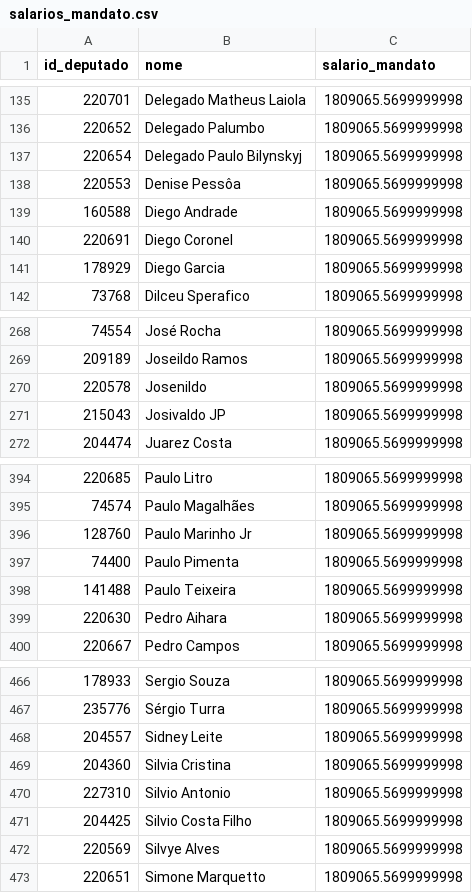
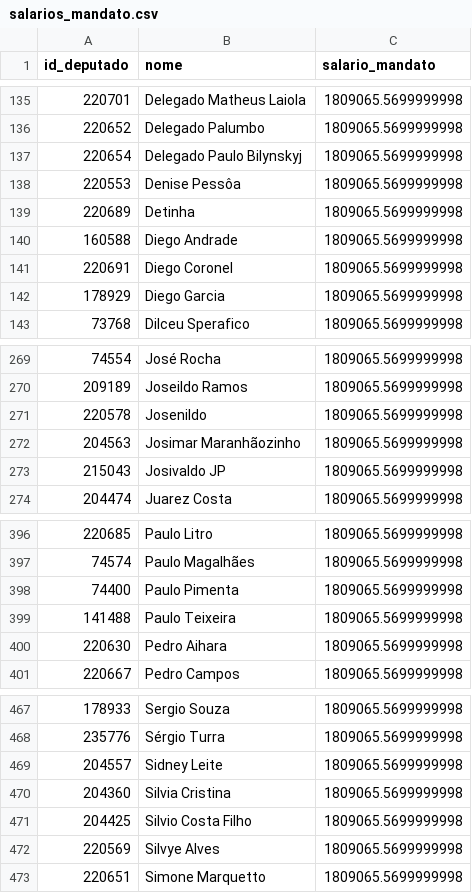
Before and after one commit to filip3dr/parlamento-mil-grau, a CSV file: salarios_mandato.csv, drawn as a sheet; only a part is shown, gaps mark what is left out; removed rows and columns are numbered as before the commit, all else as after; the diff names each change by its address in the sheet, - before the commit and + after, or states it on an @@ line.

```diff
--- a/salarios_mandato.csv
+++ b/salarios_mandato.csv
+row 139: 220689 | Detinha | 1809065.5699999998
+row 272: 204563 | Josimar Maranhãozinho | 1809065.5699999998
-row 396: 128760 | Paulo Marinho Jr | 1809065.5699999998
-row 470: 227310 | Silvio Antonio | 1809065.5699999998
```
Also changed, not shown: ranking_completo.csv.
